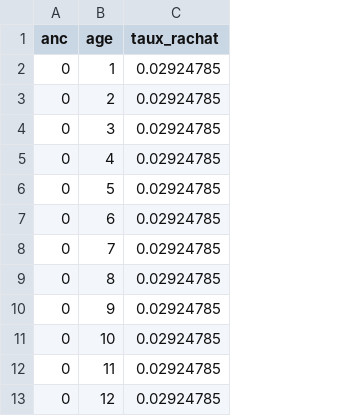
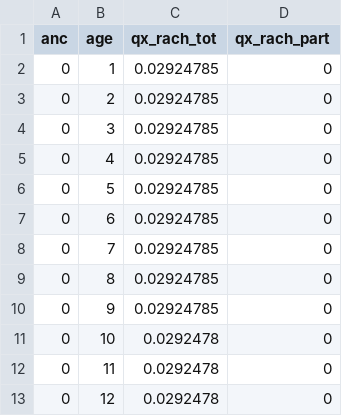
Before and after one commit to kevinbamouni/model_alm, a CSV file: table_rachat.csv, drawn as a sheet; only a part is shown; removed rows and columns are numbered as before the commit, all else as after; the diff names each change by its address in the sheet, - before the commit and + after, or states it on an @@ line.

```diff
--- a/table_rachat.csv
+++ b/table_rachat.csv
-column C (taux_rachat), rows 2-13: all 0.02924785
+column C (qx_rach_tot), rows 2-13: 0.02924785 | 0.02924785 | 0.02924785 | 0.02924785 | 0.02924785 | 0.02924785 | 0.02924785 | 0.02924785 | 0.02924785 | 0.0292478 | 0.0292478 | 0.0292478
+column D (qx_rach_part), rows 2-13: all 0
```
Also changed, not shown: th_dc_00_02.csv, 3 other files.
